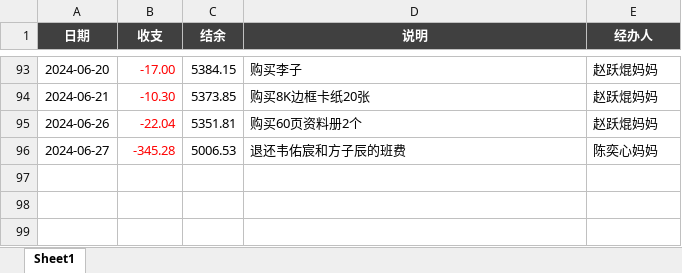
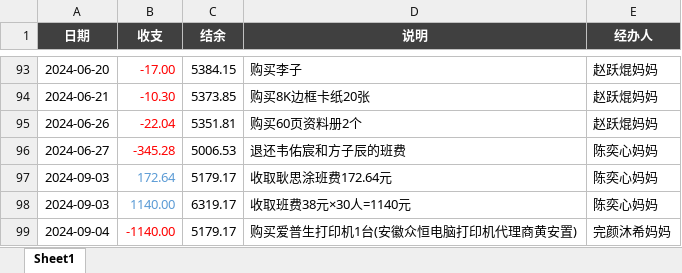
Before and after one commit to zhangshenxing/zhangshenxing.github.io, an Excel workbook: banfei/balance.xlsx, sheet Sheet1, drawn as a sheet; only a part is shown, gaps mark what is left out; values as stored, in another font and other column widths than the file's, no borders; conditional formats not drawn; the diff names each change by its address in the sheet, - before the commit and + after, or states it on an @@ line.

```diff
--- a/banfei/balance.xlsx (sheet Sheet1)
+++ b/banfei/balance.xlsx (sheet Sheet1)
+row 97: 2024-09-03 | 172.64 | 5179.17 | 收取耿思涂班费172.64元 | 陈奕心妈妈
+row 98: 2024-09-03 | 1140.00 | 6319.17 | 收取班费38元×30人=1140元 | 陈奕心妈妈
+row 99: 2024-09-04 | -1140.00 | 5179.17 | 购买爱普生打印机1台(安徽众恒电脑打印机代理商黄安置) | 完颜沐希妈妈
```
Also changed, not shown: 9 other files.
